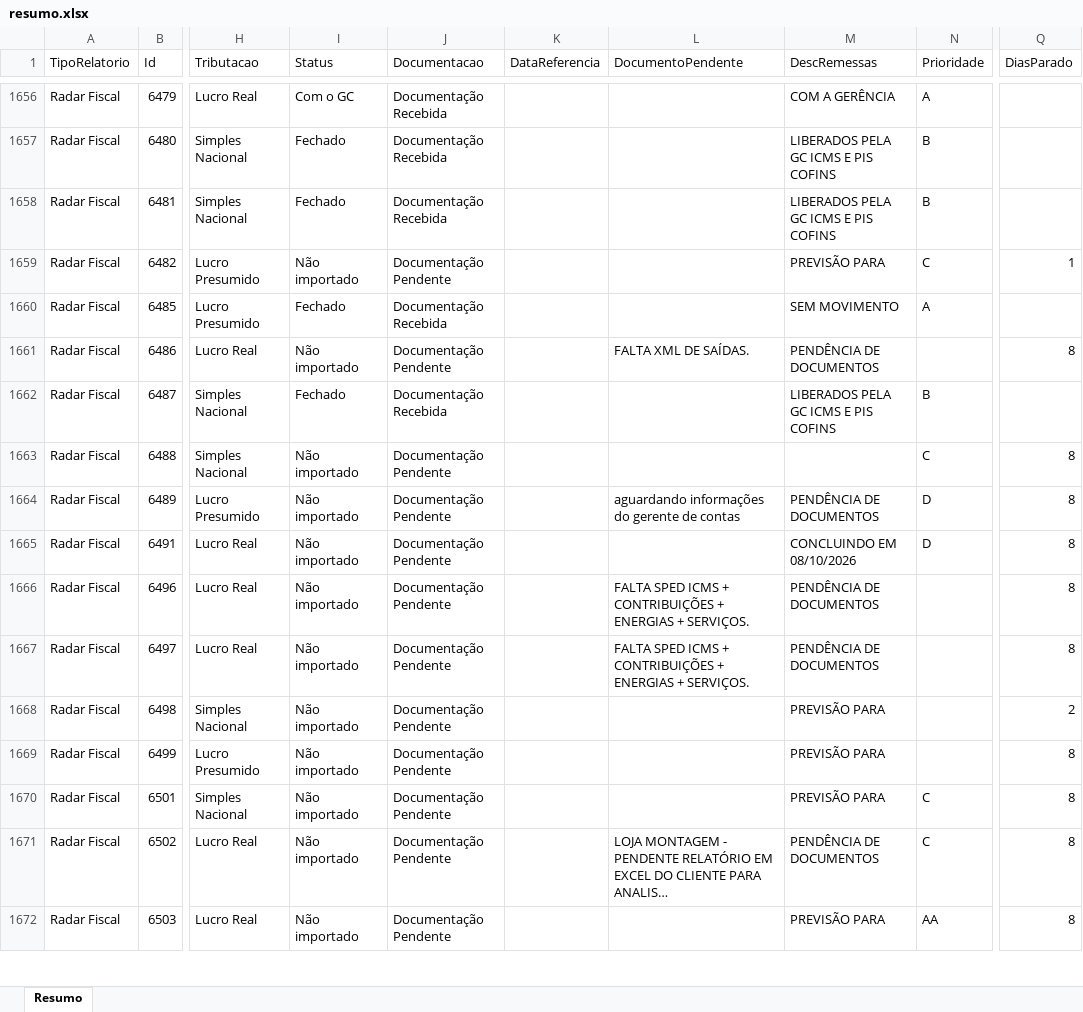
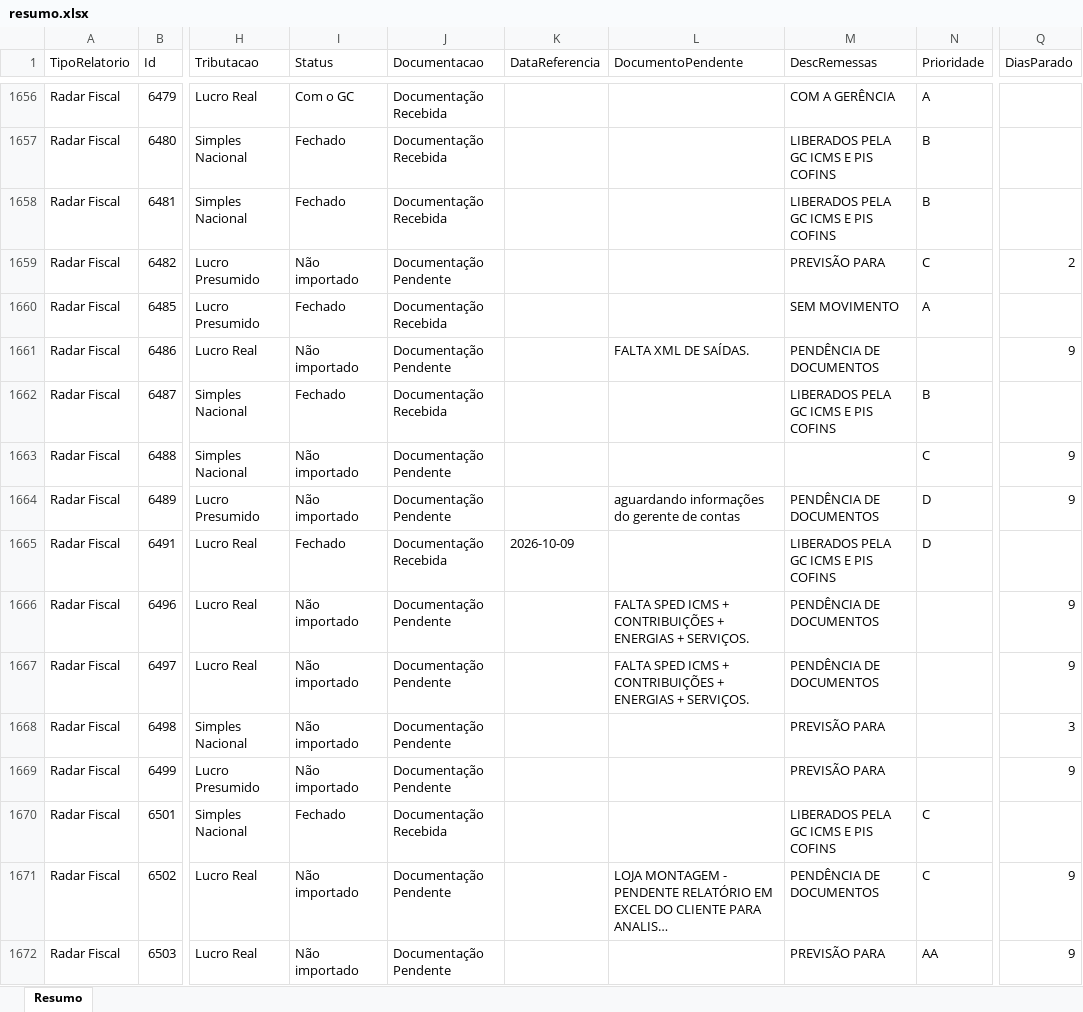
Before and after one commit to Controladoria-MG/Controle-de-Fechamentos, an Excel workbook: data/relatorio_fechamentos/resumo.xlsx, sheet Resumo, drawn as a sheet; only a part is shown, gaps mark what is left out; long unchanged cells end in …; values as stored, in another font and other column widths than the file's, no borders; the diff covers the shown part only; the diff names each change by its address in the sheet, - before the commit and + after, or states it on an @@ line.

```diff
--- a/data/relatorio_fechamentos/resumo.xlsx (sheet Resumo)
+++ b/data/relatorio_fechamentos/resumo.xlsx (sheet Resumo)
-Q1659 (DiasParado): 1
+Q1659 (DiasParado): 2
-Q1661 (DiasParado): 8
+Q1661 (DiasParado): 9
-Q1663:Q1664 (DiasParado): 8
+Q1663:Q1664 (DiasParado): 9
-I1665 (Status): Não importado
+I1665 (Status): Fechado
-J1665 (Documentacao): Documentação Pendente
+J1665 (Documentacao): Documentação Recebida
-K1665 (DataReferencia): (empty)
+K1665 (DataReferencia): 2026-10-09
-M1665 (DescRemessas): CONCLUINDO EM 08/10/2026
+M1665 (DescRemessas): LIBERADOS PELA GC ICMS E PIS COFINS
-Q1665 (DiasParado): 8
+Q1665 (DiasParado): (empty)
-Q1666:Q1667 (DiasParado): 8
+Q1666:Q1667 (DiasParado): 9
-Q1668 (DiasParado): 2
+Q1668 (DiasParado): 3
-Q1669 (DiasParado): 8
+Q1669 (DiasParado): 9
-I1670 (Status): Não importado
+I1670 (Status): Fechado
-J1670 (Documentacao): Documentação Pendente
+J1670 (Documentacao): Documentação Recebida
-M1670 (DescRemessas): PREVISÃO PARA
+M1670 (DescRemessas): LIBERADOS PELA GC ICMS E PIS COFINS
-Q1670 (DiasParado): 8
+Q1670 (DiasParado): (empty)
-Q1671:Q1672 (DiasParado): 8
+Q1671:Q1672 (DiasParado): 9
```
Also changed, not shown: 6 added rows and 1805 edited cells elsewhere in this sheet, 3 other files.
